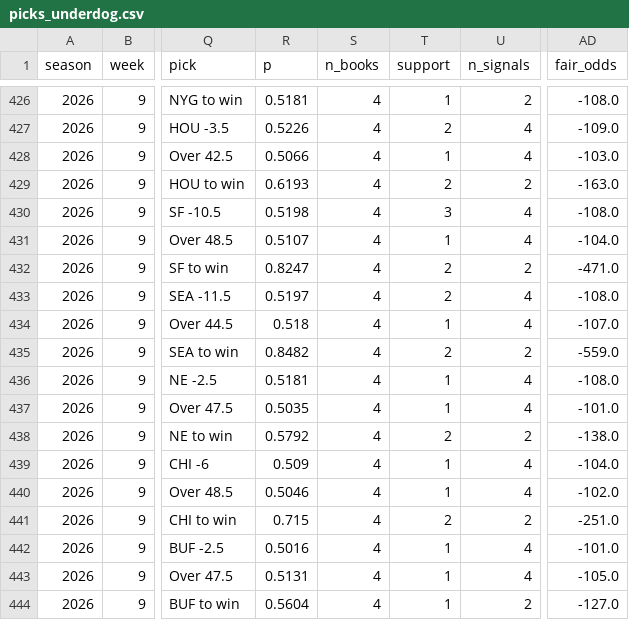
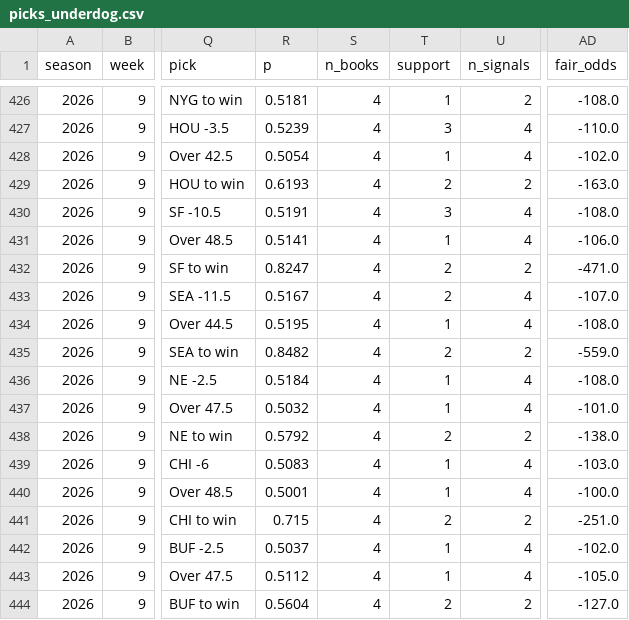
Before and after one commit to NeelW-eng/nfl-model, a CSV file: data/picks_underdog.csv, drawn as a sheet; only a part is shown, gaps mark what is left out; the diff covers the shown part only; the diff names each change by its address in the sheet, - before the commit and + after, or states it on an @@ line.

```diff
--- a/data/picks_underdog.csv
+++ b/data/picks_underdog.csv
-R427 (p): 0.5226
+R427 (p): 0.5239
-T427 (support): 2
+T427 (support): 3
-AD427 (fair_odds): -109.0
+AD427 (fair_odds): -110.0
-R428 (p): 0.5066
+R428 (p): 0.5054
-AD428 (fair_odds): -103.0
+AD428 (fair_odds): -102.0
-R430 (p): 0.5198
+R430 (p): 0.5191
-R431 (p): 0.5107
+R431 (p): 0.5141
-AD431 (fair_odds): -104.0
+AD431 (fair_odds): -106.0
-R433 (p): 0.5197
+R433 (p): 0.5167
-AD433 (fair_odds): -108.0
+AD433 (fair_odds): -107.0
-R434 (p): 0.518
+R434 (p): 0.5195
-AD434 (fair_odds): -107.0
+AD434 (fair_odds): -108.0
-R436 (p): 0.5181
+R436 (p): 0.5184
-R437 (p): 0.5035
+R437 (p): 0.5032
-R439 (p): 0.509
+R439 (p): 0.5083
-AD439 (fair_odds): -104.0
+AD439 (fair_odds): -103.0
-R440 (p): 0.5046
+R440 (p): 0.5001
-AD440 (fair_odds): -102.0
+AD440 (fair_odds): -100.0
-R442 (p): 0.5016
+R442 (p): 0.5037
-AD442 (fair_odds): -101.0
+AD442 (fair_odds): -102.0
-R443 (p): 0.5131
+R443 (p): 0.5112
-T444 (support): 1
+T444 (support): 2
```
Also changed, not shown: 32 edited cells elsewhere in this file, 6 other files.
